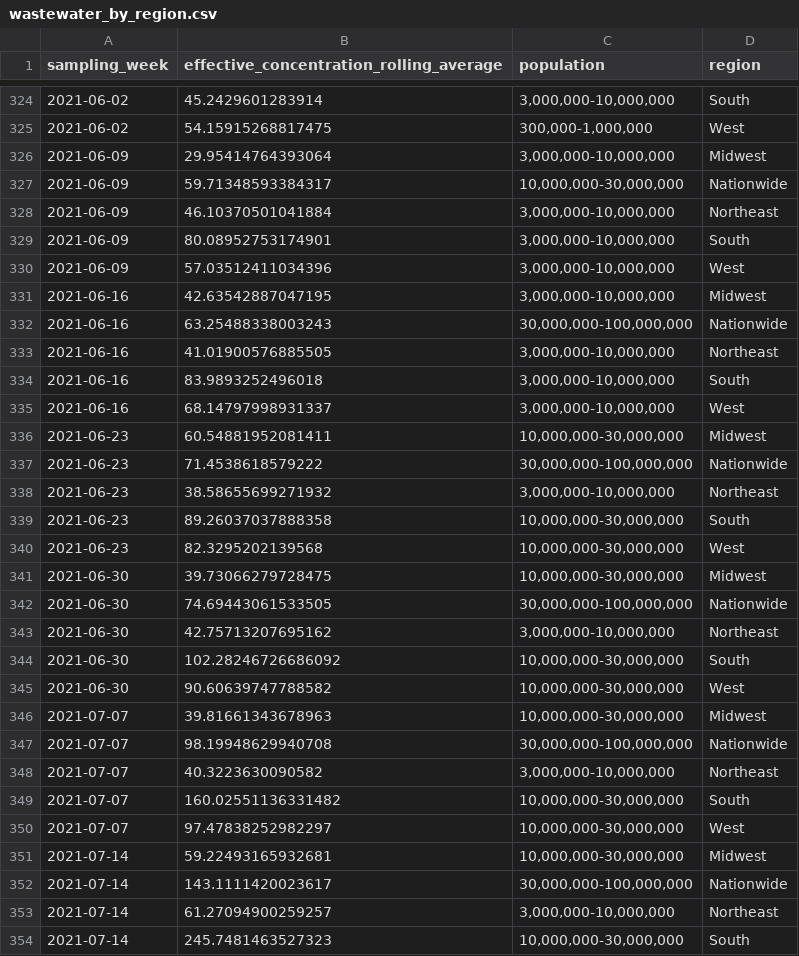
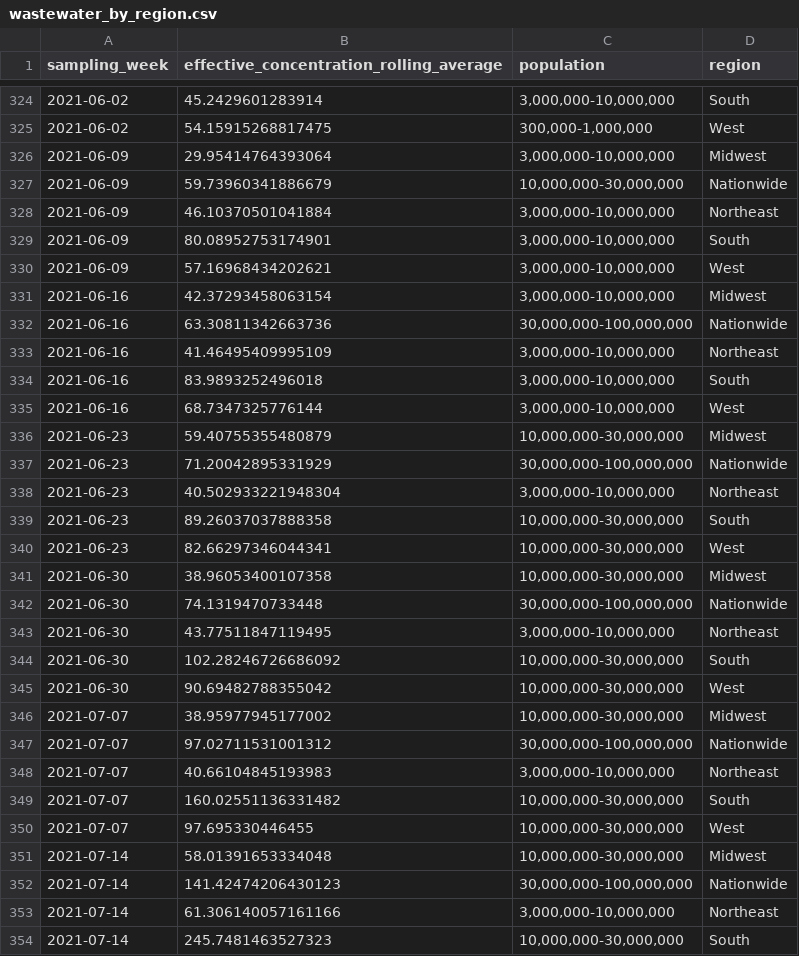
Before and after one commit to biobotanalytics/covid19-wastewater-data, a CSV file: wastewater_by_region.csv, drawn as a sheet; only a part is shown, gaps mark what is left out; the diff covers the shown part only.

```diff
--- a/wastewater_by_region.csv
+++ b/wastewater_by_region.csv
@@ -326,29 +326,29 @@ sampling_week,effective_concentration_rolling_average,population,region
 2021-06-09,29.95414764393064,"3,000,000-10,000,000",Midwest
-2021-06-09,59.71348593384317,"10,000,000-30,000,000",Nationwide
+2021-06-09,59.73960341886679,"10,000,000-30,000,000",Nationwide
 2021-06-09,46.10370501041884,"3,000,000-10,000,000",Northeast
 2021-06-09,80.08952753174901,"3,000,000-10,000,000",South
-2021-06-09,57.03512411034396,"3,000,000-10,000,000",West
-2021-06-16,42.63542887047195,"3,000,000-10,000,000",Midwest
-2021-06-16,63.25488338003243,"30,000,000-100,000,000",Nationwide
-2021-06-16,41.01900576885505,"3,000,000-10,000,000",Northeast
+2021-06-09,57.16968434202621,"3,000,000-10,000,000",West
+2021-06-16,42.37293458063154,"3,000,000-10,000,000",Midwest
+2021-06-16,63.30811342663736,"30,000,000-100,000,000",Nationwide
+2021-06-16,41.46495409995109,"3,000,000-10,000,000",Northeast
 2021-06-16,83.9893252496018,"3,000,000-10,000,000",South
-2021-06-16,68.14797998931337,"3,000,000-10,000,000",West
-2021-06-23,60.54881952081411,"10,000,000-30,000,000",Midwest
-2021-06-23,71.4538618579222,"30,000,000-100,000,000",Nationwide
-2021-06-23,38.58655699271932,"3,000,000-10,000,000",Northeast
+2021-06-16,68.7347325776144,"3,000,000-10,000,000",West
+2021-06-23,59.40755355480879,"10,000,000-30,000,000",Midwest
+2021-06-23,71.20042895331929,"30,000,000-100,000,000",Nationwide
+2021-06-23,40.502933221948304,"3,000,000-10,000,000",Northeast
 2021-06-23,89.26037037888358,"10,000,000-30,000,000",South
-2021-06-23,82.3295202139568,"10,000,000-30,000,000",West
-2021-06-30,39.73066279728475,"10,000,000-30,000,000",Midwest
-2021-06-30,74.69443061533505,"30,000,000-100,000,000",Nationwide
-2021-06-30,42.75713207695162,"3,000,000-10,000,000",Northeast
+2021-06-23,82.66297346044341,"10,000,000-30,000,000",West
+2021-06-30,38.96053400107358,"10,000,000-30,000,000",Midwest
+2021-06-30,74.1319470733448,"30,000,000-100,000,000",Nationwide
+2021-06-30,43.77511847119495,"3,000,000-10,000,000",Northeast
 2021-06-30,102.28246726686092,"10,000,000-30,000,000",South
-2021-06-30,90.60639747788582,"10,000,000-30,000,000",West
-2021-07-07,39.81661343678963,"10,000,000-30,000,000",Midwest
-2021-07-07,98.19948629940708,"30,000,000-100,000,000",Nationwide
-2021-07-07,40.3223630090582,"3,000,000-10,000,000",Northeast
+2021-06-30,90.69482788355042,"10,000,000-30,000,000",West
+2021-07-07,38.95977945177002,"10,000,000-30,000,000",Midwest
+2021-07-07,97.02711531001312,"30,000,000-100,000,000",Nationwide
+2021-07-07,40.66104845193983,"3,000,000-10,000,000",Northeast
 2021-07-07,160.02551136331482,"10,000,000-30,000,000",South
-2021-07-07,97.47838252982297,"10,000,000-30,000,000",West
-2021-07-14,59.22493165932681,"10,000,000-30,000,000",Midwest
-2021-07-14,143.1111420023617,"30,000,000-100,000,000",Nationwide
-2021-07-14,61.27094900259257,"3,000,000-10,000,000",Northeast
+2021-07-07,97.695330446455,"10,000,000-30,000,000",West
+2021-07-14,58.01391653334048,"10,000,000-30,000,000",Midwest
+2021-07-14,141.42474206430123,"30,000,000-100,000,000",Nationwide
+2021-07-14,61.306140057161166,"3,000,000-10,000,000",Northeast
 2021-07-14,245.7481463527323,"10,000,000-30,000,000",South
```
Also changed, not shown: 1 added row and 85 edited cells elsewhere in this file, cases_by_region.csv, 1 other file.
